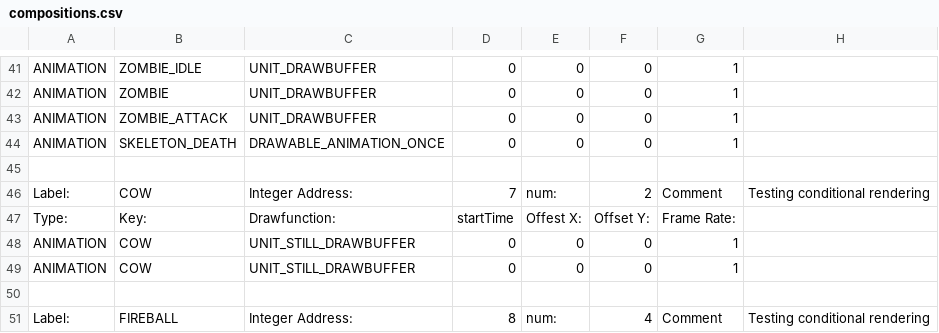
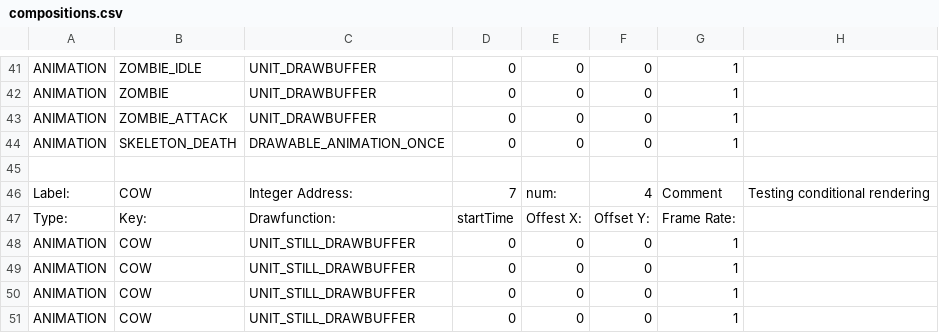
Before and after one commit to BostonBrooks/Spaghetti_Graveyard_Zero_2026, a CSV file: games/game0/maps/systems_test/graphics/compositions.csv, drawn as a sheet; only a part is shown, gaps mark what is left out; the shorter side is filled out with more unchanged rows.

Commit message:
cow composition needs 4 states

```diff
--- a/games/game0/maps/systems_test/graphics/compositions.csv
+++ b/games/game0/maps/systems_test/graphics/compositions.csv
@@ -45,4 +45,6 @@ ANIMATION,SKELETON_DEATH,DRAWABLE_ANIMATION_ONCE,0,0,0,1,
 ,,,,,,,
-Label:,COW,Integer Address:,7,num:,2,Comment,Testing conditional rendering
+Label:,COW,Integer Address:,7,num:,4,Comment,Testing conditional rendering
 Type:,Key:,Drawfunction:,startTime,Offest X:,Offset Y:,Frame Rate:,
+ANIMATION,COW,UNIT_STILL_DRAWBUFFER,0,0,0,1,
+ANIMATION,COW,UNIT_STILL_DRAWBUFFER,0,0,0,1,
 ANIMATION,COW,UNIT_STILL_DRAWBUFFER,0,0,0,1,
```
